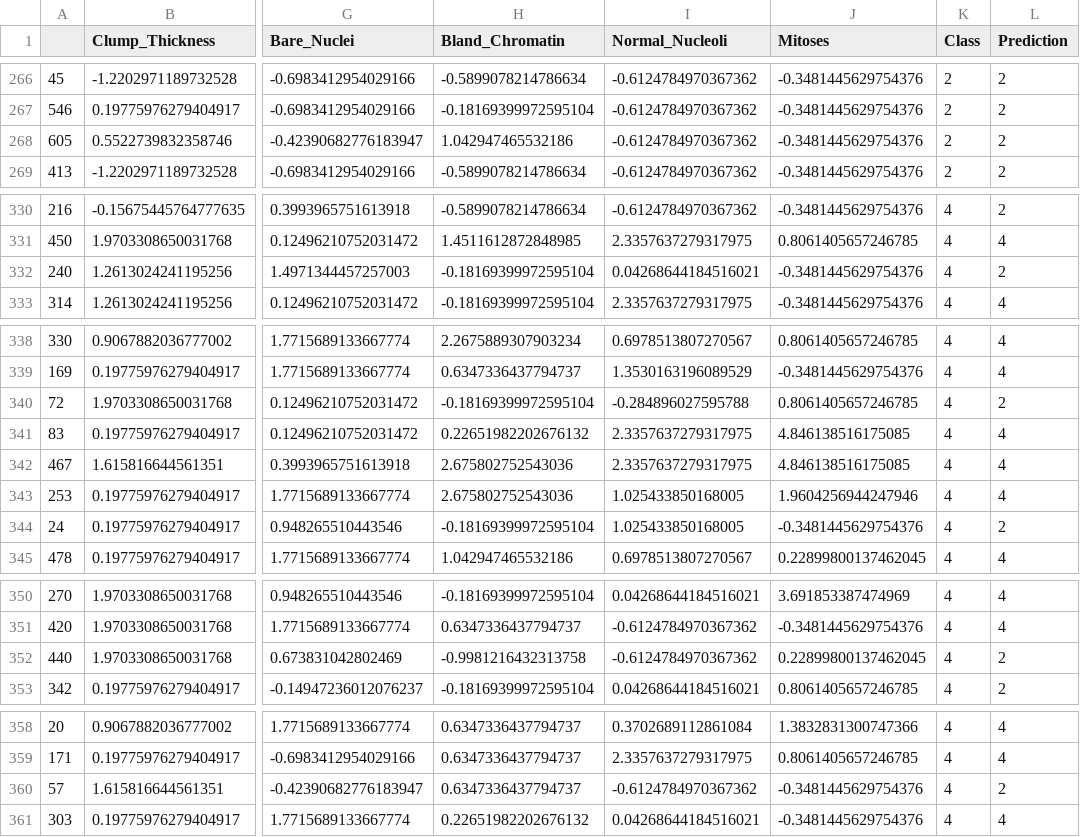
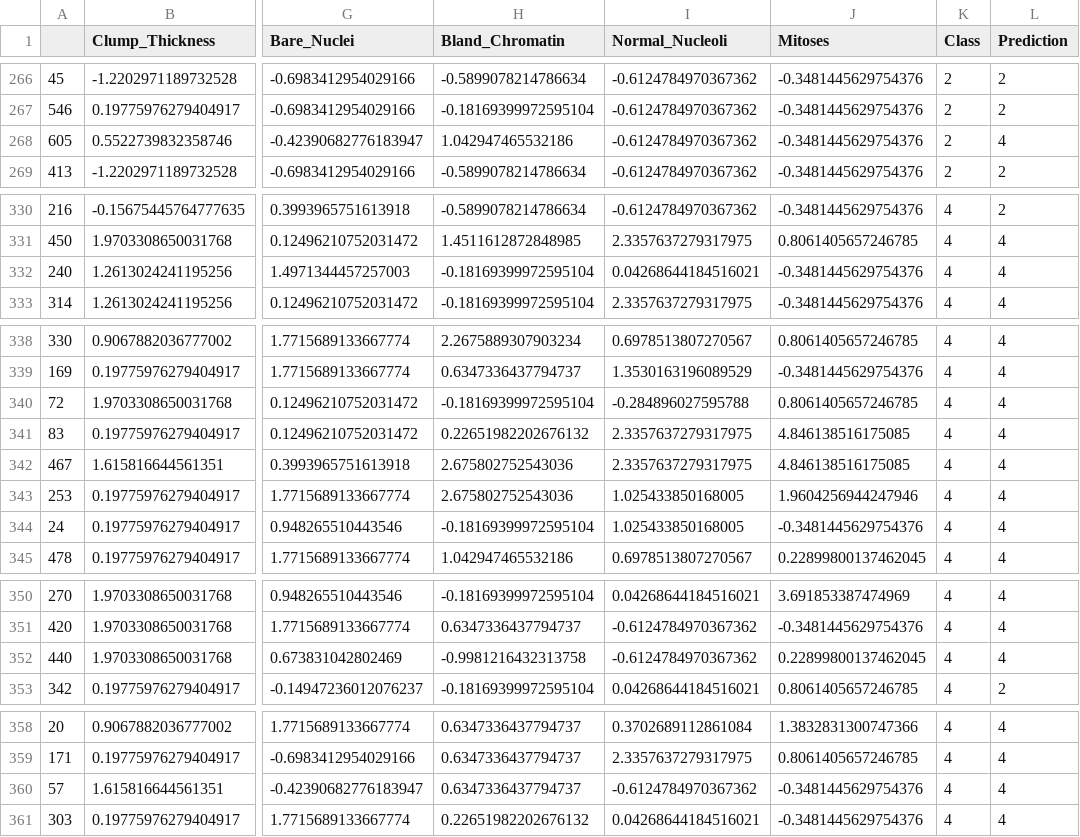
Before and after one commit to cuthai/ML_Assignment5, a CSV file: output_breast-cancer/breast-cancer_0_layers_predictions.csv, drawn as a sheet; only a part is shown, gaps mark what is left out; the diff covers the shown part only; the diff names each change by its address in the sheet, - before the commit and + after, or states it on an @@ line.

Commit message:
Added outputs

```diff
--- a/output_breast-cancer/breast-cancer_0_layers_predictions.csv
+++ b/output_breast-cancer/breast-cancer_0_layers_predictions.csv
-L268 (Prediction): 2
+L268 (Prediction): 4
-L332 (Prediction): 2
+L332 (Prediction): 4
-L340 (Prediction): 2
+L340 (Prediction): 4
-L344 (Prediction): 2
+L344 (Prediction): 4
-L352 (Prediction): 2
+L352 (Prediction): 4
-L360 (Prediction): 2
+L360 (Prediction): 4
```
Also changed, not shown: 2 edited cells elsewhere in this file, output_breast-cancer/breast-cancer_1_layers_predictions.csv, output_breast-cancer/breast-cancer_2_layers_predictions.csv, 38 other files.
